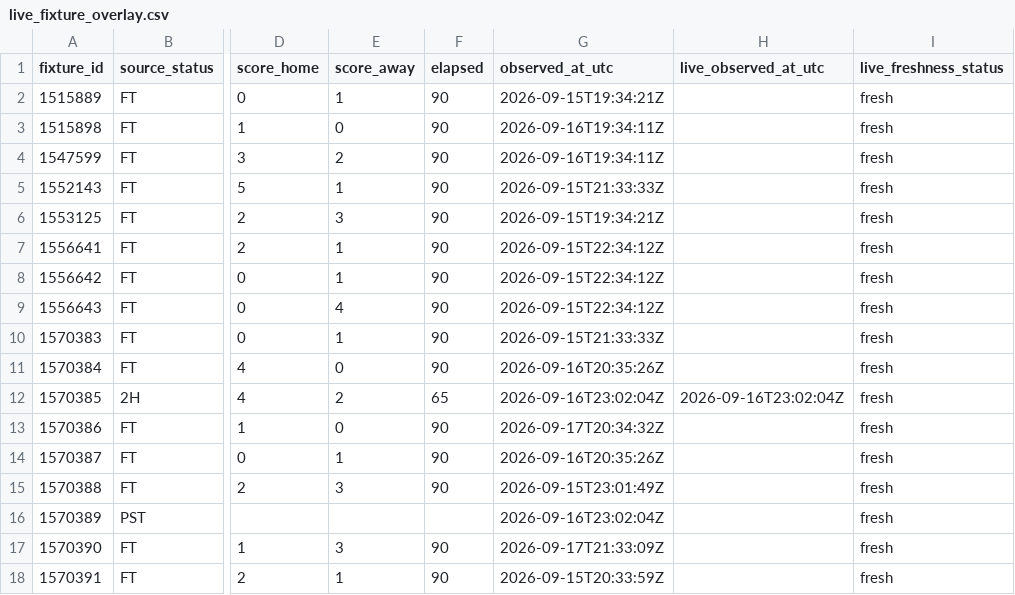
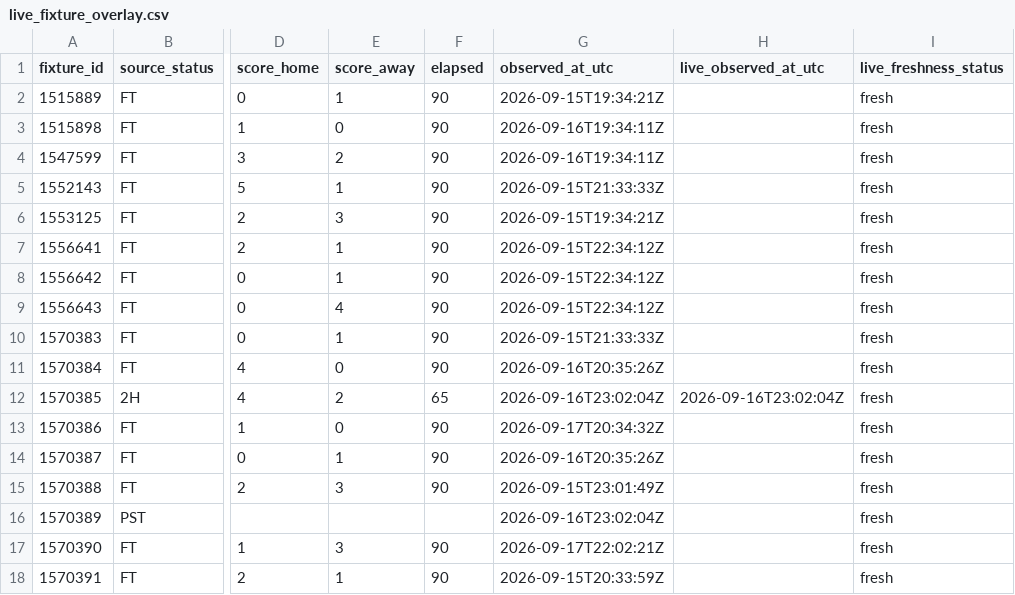
Before and after one commit to nekakoval-crypto/football-data-bridge, a CSV file: ops/live_fixture_overlay.csv, drawn as a sheet; only a part is shown, gaps mark what is left out; the diff names each change by its address in the sheet, - before the commit and + after, or states it on an @@ line.

Commit message:
Stage 71 live fixture snapshot update

```diff
--- a/ops/live_fixture_overlay.csv
+++ b/ops/live_fixture_overlay.csv
-G17 (observed_at_utc): 2026-09-17T21:33:09Z
+G17 (observed_at_utc): 2026-09-17T22:02:21Z
```
Also changed, not shown: 4 other files.
